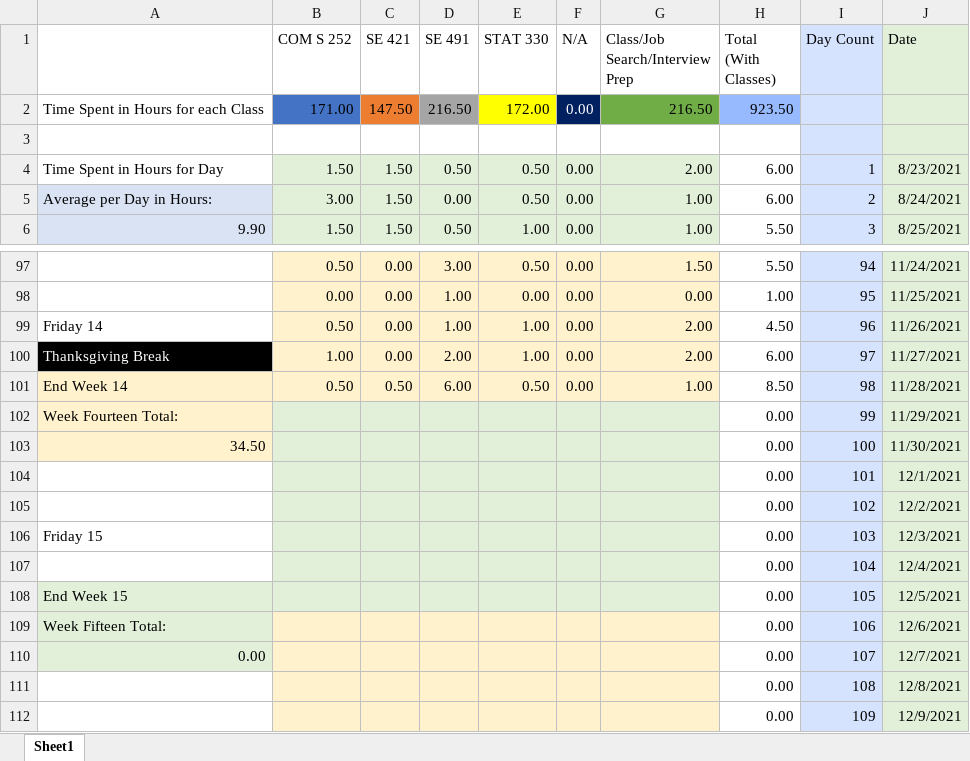
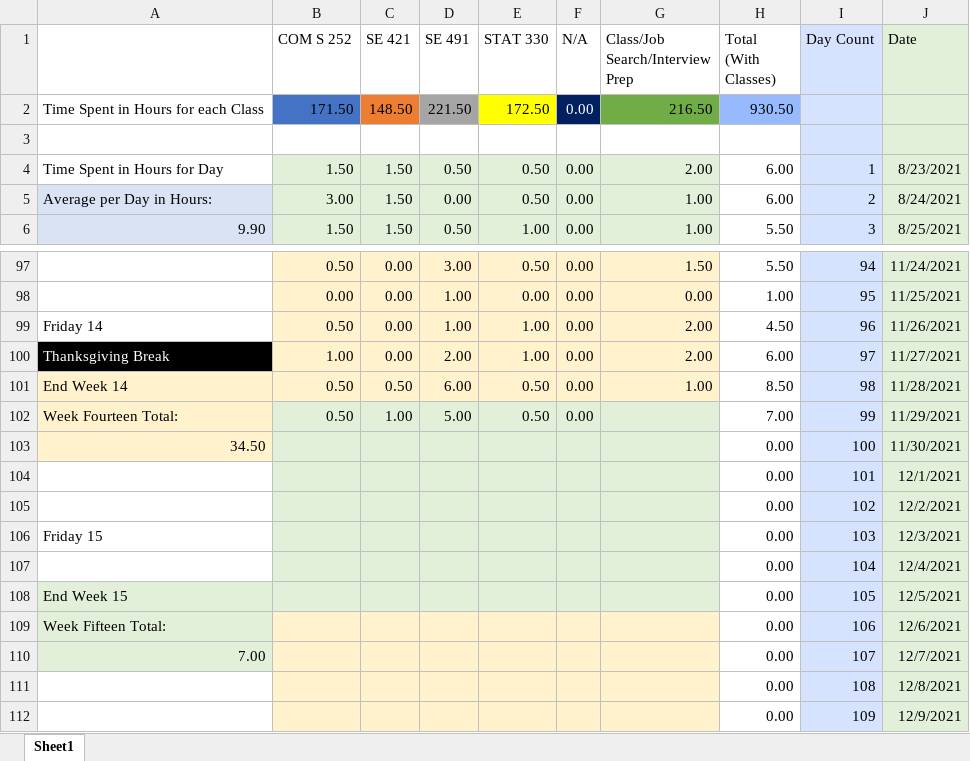
Before and after one commit to mghoskins/mghoskins-Data, an Excel workbook: CollegeSemesterWork/TimeSpentWorkingSemester7.xlsx, sheet Sheet1, drawn as a sheet; only a part is shown, gaps mark what is left out; values as stored, in another font and other column widths than the file's, no borders; charts and pictures and conditional formats not drawn; the diff names each change by its address in the sheet, - before the commit and + after, or states it on an @@ line.

Commit message:
Panix

```diff
--- a/CollegeSemesterWork/TimeSpentWorkingSemester7.xlsx (sheet Sheet1)
+++ b/CollegeSemesterWork/TimeSpentWorkingSemester7.xlsx (sheet Sheet1)
-B2 (COM S 252): 171.00
+B2 (COM S 252): 171.50
-C2 (SE 421): 147.50
+C2 (SE 421): 148.50
-D2 (SE 491): 216.50
+D2 (SE 491): 221.50
-E2 (STAT 330): 172.00
+E2 (STAT 330): 172.50
-H2 (Total (With Classes)): 923.50
+H2 (Total (With Classes)): 930.50
-B102 (COM S 252): (empty)
+B102 (COM S 252): 0.50
-C102 (SE 421): (empty)
+C102 (SE 421): 1.00
-D102 (SE 491): (empty)
+D102 (SE 491): 5.00
-E102 (STAT 330): (empty)
+E102 (STAT 330): 0.50
-F102 (N/A): (empty)
+F102 (N/A): 0.00
-H102 (Total (With Classes)): 0.00
+H102 (Total (With Classes)): 7.00
-A110: 0.00
+A110: 7.00
```
Also changed, not shown: charts or pictures.
